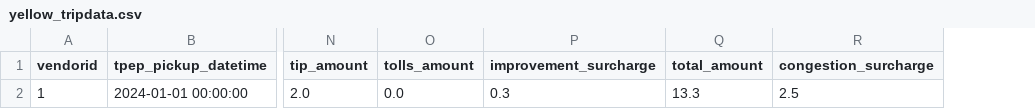
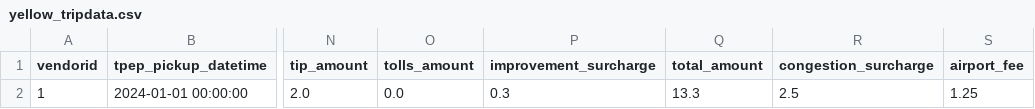
Before and after one commit to Jaamaldeen/NYC-TAXI-2024-AIRFLOW-DBT-DOCKER-GREAT-EXPECTATIONS, a CSV file: dbt/nyc_taxi/seeds/yellow_tripdata.csv, drawn as a sheet; only a part is shown, gaps mark what is left out; the diff names each change by its address in the sheet, - before the commit and + after, or states it on an @@ line.

Commit message:
seeds v2

```diff
--- a/dbt/nyc_taxi/seeds/yellow_tripdata.csv
+++ b/dbt/nyc_taxi/seeds/yellow_tripdata.csv
+column S (airport_fee), row 2: 1.25
```
